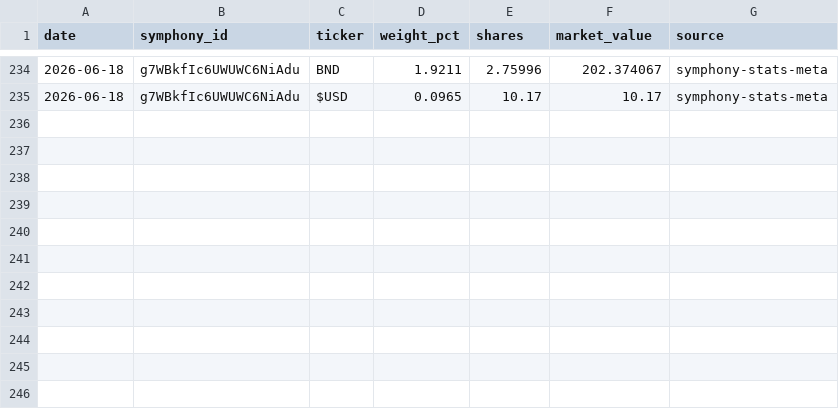
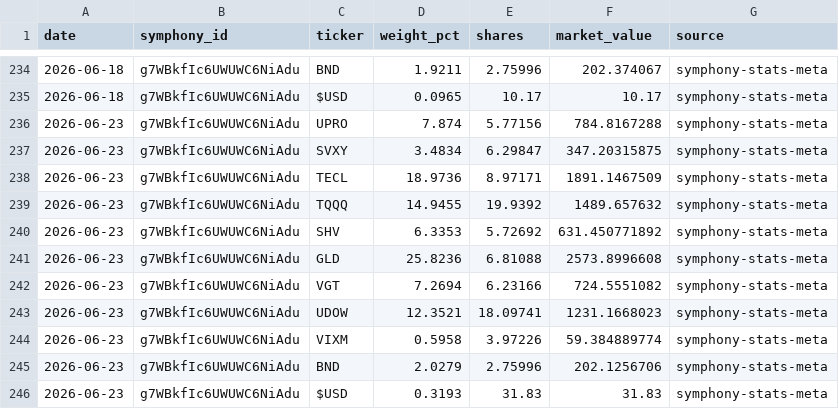
Before and after one commit to brianlee8309/blee-quant-site, a CSV file: composer_allocations_kei186.csv, drawn as a sheet; only a part is shown, gaps mark what is left out; the diff names each change by its address in the sheet, - before the commit and + after, or states it on an @@ line.

```diff
--- a/composer_allocations_kei186.csv
+++ b/composer_allocations_kei186.csv
+row 236: 2026-06-23 | g7WBkfIc6UWUWC6NiAdu | UPRO | 7.874 | 5.77156 | 784.8167288 | symphony-stats-meta
+row 237: 2026-06-23 | g7WBkfIc6UWUWC6NiAdu | SVXY | 3.4834 | 6.29847 | 347.20315875 | symphony-stats-meta
+row 238: 2026-06-23 | g7WBkfIc6UWUWC6NiAdu | TECL | 18.9736 | 8.97171 | 1891.1467509 | symphony-stats-meta
+row 239: 2026-06-23 | g7WBkfIc6UWUWC6NiAdu | TQQQ | 14.9455 | 19.9392 | 1489.657632 | symphony-stats-meta
+row 240: 2026-06-23 | g7WBkfIc6UWUWC6NiAdu | SHV | 6.3353 | 5.72692 | 631.450771892 | symphony-stats-meta
+row 241: 2026-06-23 | g7WBkfIc6UWUWC6NiAdu | GLD | 25.8236 | 6.81088 | 2573.8996608 | symphony-stats-meta
+row 242: 2026-06-23 | g7WBkfIc6UWUWC6NiAdu | VGT | 7.2694 | 6.23166 | 724.5551082 | symphony-stats-meta
+row 243: 2026-06-23 | g7WBkfIc6UWUWC6NiAdu | UDOW | 12.3521 | 18.09741 | 1231.1668023 | symphony-stats-meta
+row 244: 2026-06-23 | g7WBkfIc6UWUWC6NiAdu | VIXM | 0.5958 | 3.97226 | 59.384889774 | symphony-stats-meta
+row 245: 2026-06-23 | g7WBkfIc6UWUWC6NiAdu | BND | 2.0279 | 2.75996 | 202.1256706 | symphony-stats-meta
+row 246: 2026-06-23 | g7WBkfIc6UWUWC6NiAdu | $USD | 0.3193 | 31.83 | 31.83 | symphony-stats-meta
```
Also changed, not shown: composer_allocations_185v2.csv, rsi_history.csv, 22 other files.
